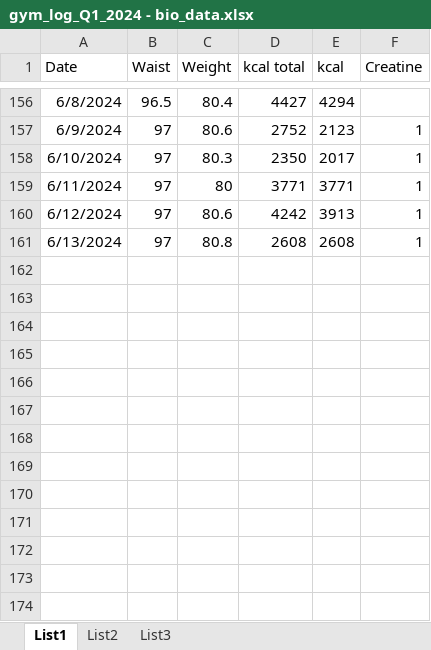
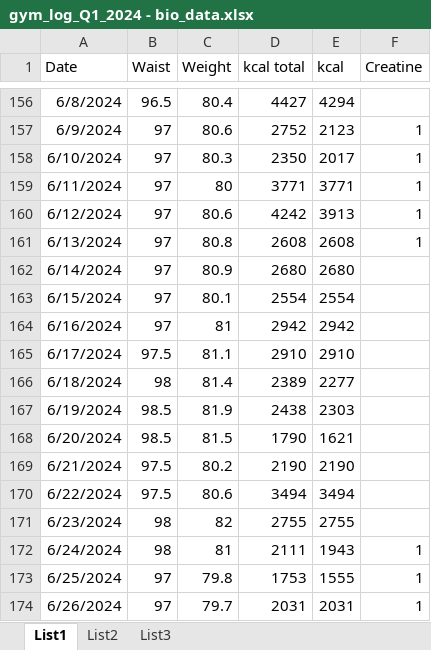
Before and after one commit to mikloskoj/Gym_log_2024, an Excel workbook: gym_log_Q1_2024 - bio_data.xlsx, sheet List1, drawn as a sheet; only a part is shown, gaps mark what is left out; values as stored, in another font and other column widths than the file's, no borders; the diff names each change by its address in the sheet, - before the commit and + after, or states it on an @@ line.

```diff
--- a/gym_log_Q1_2024 - bio_data.xlsx (sheet List1)
+++ b/gym_log_Q1_2024 - bio_data.xlsx (sheet List1)
+row 162: 6/14/2024 | 97 | 80.9 | 2680 | 2680
+row 163: 6/15/2024 | 97 | 80.1 | 2554 | 2554
+row 164: 6/16/2024 | 97 | 81 | 2942 | 2942
+row 165: 6/17/2024 | 97.5 | 81.1 | 2910 | 2910
+row 166: 6/18/2024 | 98 | 81.4 | 2389 | 2277
+row 167: 6/19/2024 | 98.5 | 81.9 | 2438 | 2303
+row 168: 6/20/2024 | 98.5 | 81.5 | 1790 | 1621
+row 169: 6/21/2024 | 97.5 | 80.2 | 2190 | 2190
+row 170: 6/22/2024 | 97.5 | 80.6 | 3494 | 3494
+row 171: 6/23/2024 | 98 | 82 | 2755 | 2755
+row 172: 6/24/2024 | 98 | 81 | 2111 | 1943 | 1
+row 173: 6/25/2024 | 97 | 79.8 | 1753 | 1555 | 1
+row 174: 6/26/2024 | 97 | 79.7 | 2031 | 2031 | 1
```
Also changed, not shown: gym_log_Q1_2024 - workout data.xlsx, 7 other files.
